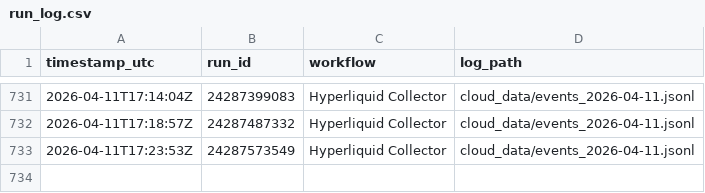
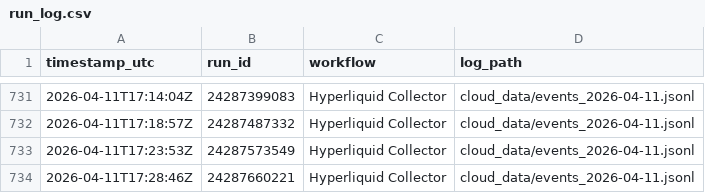
Before and after one commit to crdkprvl-design/hl-collector, a CSV file: cloud_data/run_log.csv, drawn as a sheet; only a part is shown, gaps mark what is left out; the diff names each change by its address in the sheet, - before the commit and + after, or states it on an @@ line.

```diff
--- a/cloud_data/run_log.csv
+++ b/cloud_data/run_log.csv
+row 734: 2026-04-11T17:28:46Z | 24287660221 | Hyperliquid Collector | cloud_data/events_2026-04-11.jsonl
```
